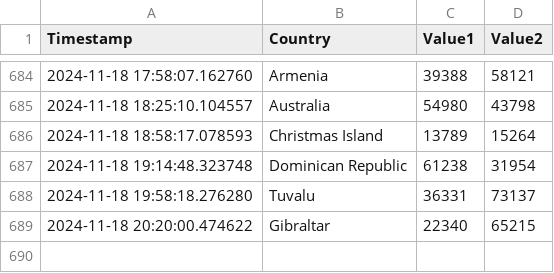
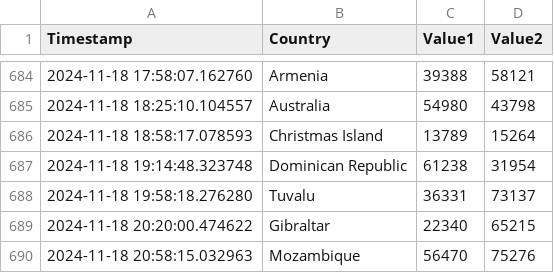
Before and after one commit to Swadeep888/DayTracking, a CSV file: data.csv, drawn as a sheet; only a part is shown, gaps mark what is left out; the diff names each change by its address in the sheet, - before the commit and + after, or states it on an @@ line.

Commit message:
Update CSV file with new data

```diff
--- a/data.csv
+++ b/data.csv
+row 690: 2024-11-18 20:58:15.032963 | Mozambique | 56470 | 75276
```
